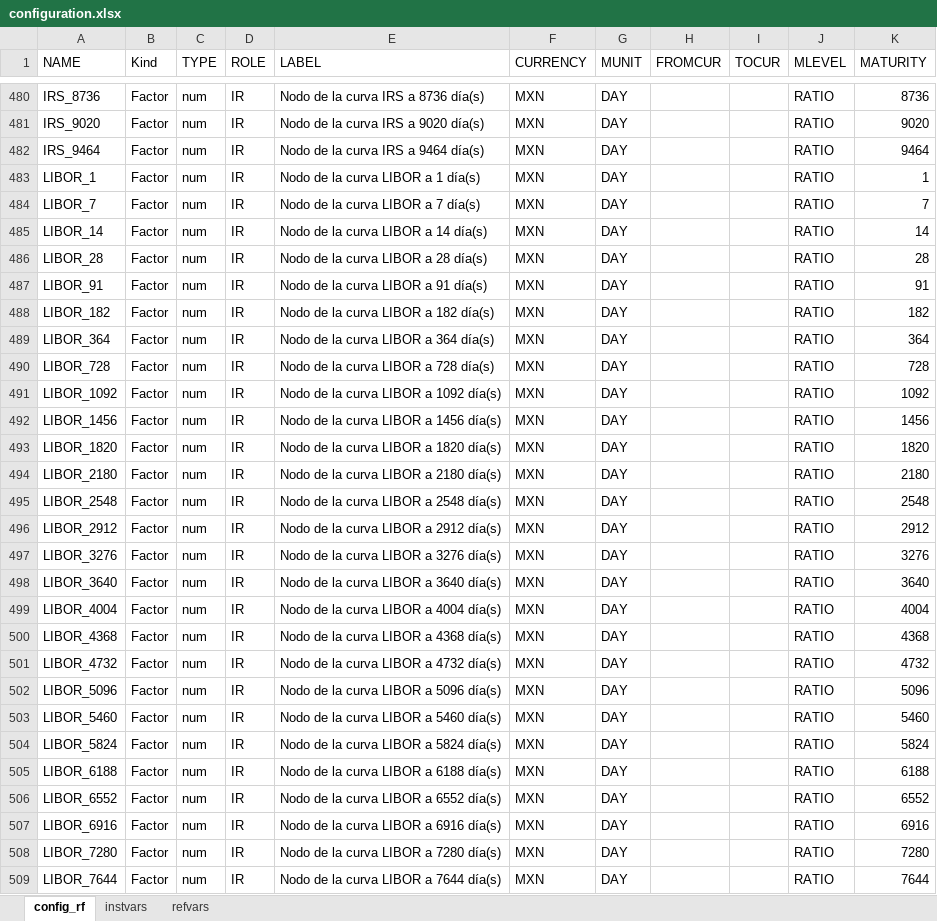
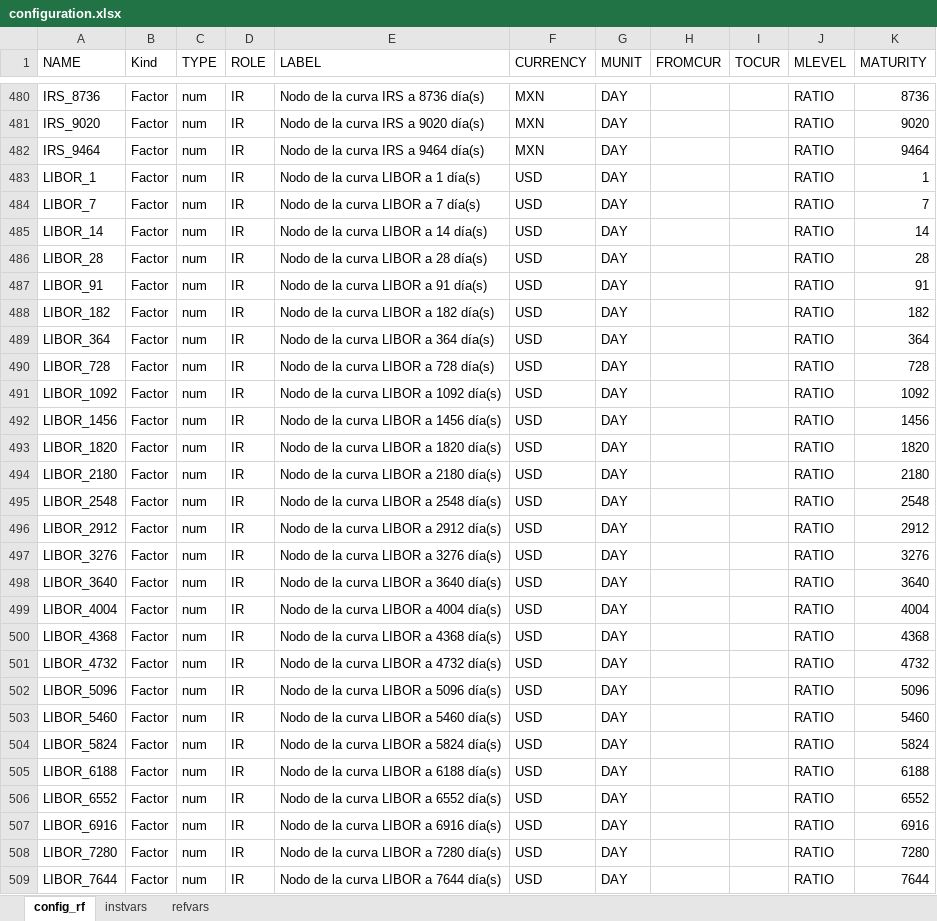
Before and after one commit to jenriqps/riskengine, an Excel workbook: DAT/input/configuration.xlsx, sheet config_rf, drawn as a sheet; only a part is shown, gaps mark what is left out; values as stored, in another font and other column widths than the file's, no borders; the diff covers the shown part only; the diff names each change by its address in the sheet, - before the commit and + after, or states it on an @@ line.

Commit message:
New curves
Configuration of new curves.

```diff
--- a/DAT/input/configuration.xlsx (sheet config_rf)
+++ b/DAT/input/configuration.xlsx (sheet config_rf)
-F483:F509 (CURRENCY): MXN
+F483:F509 (CURRENCY): USD
```
Also changed, not shown: 10 edited cells elsewhere in this sheet, 1 other file.
